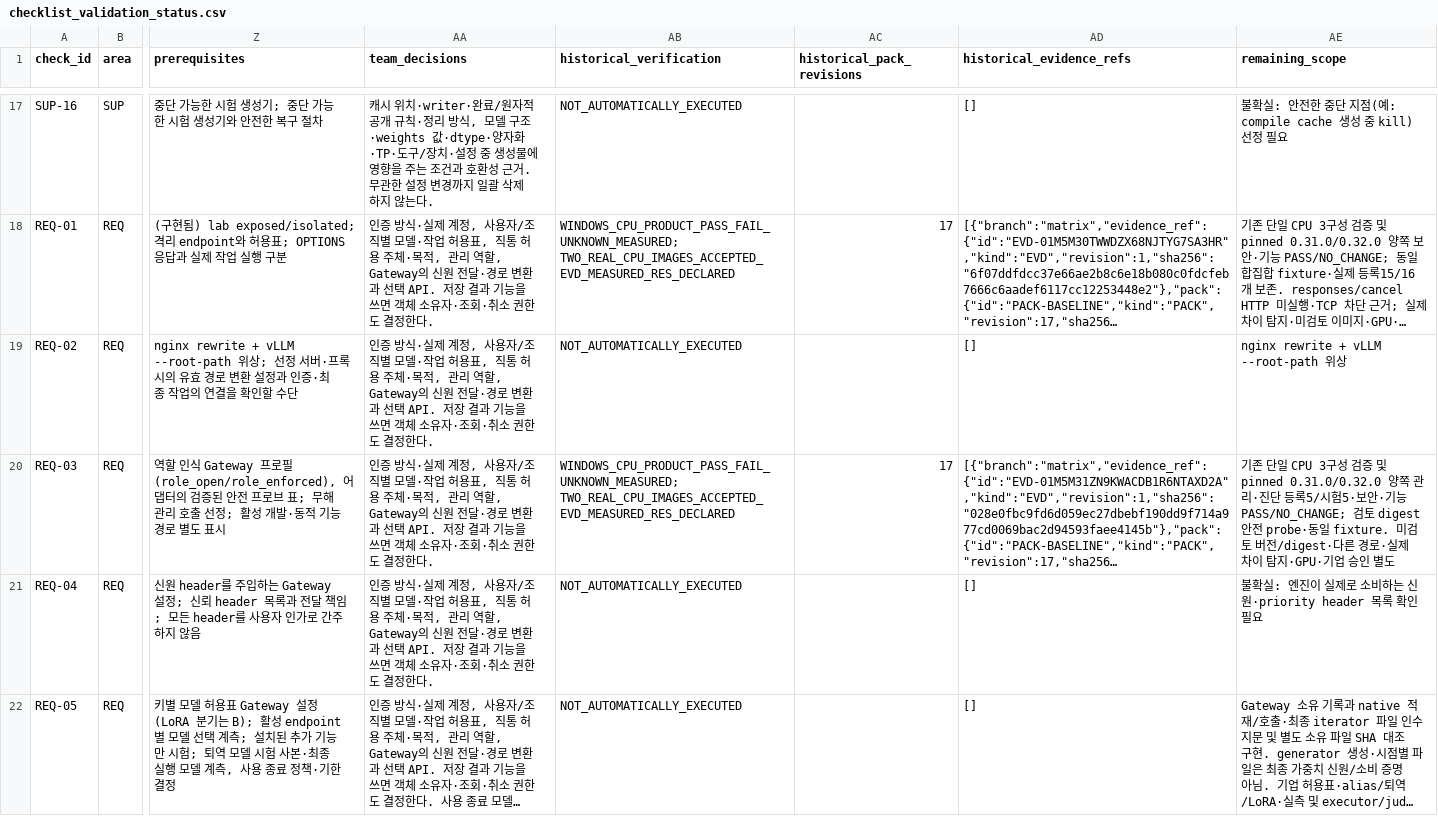
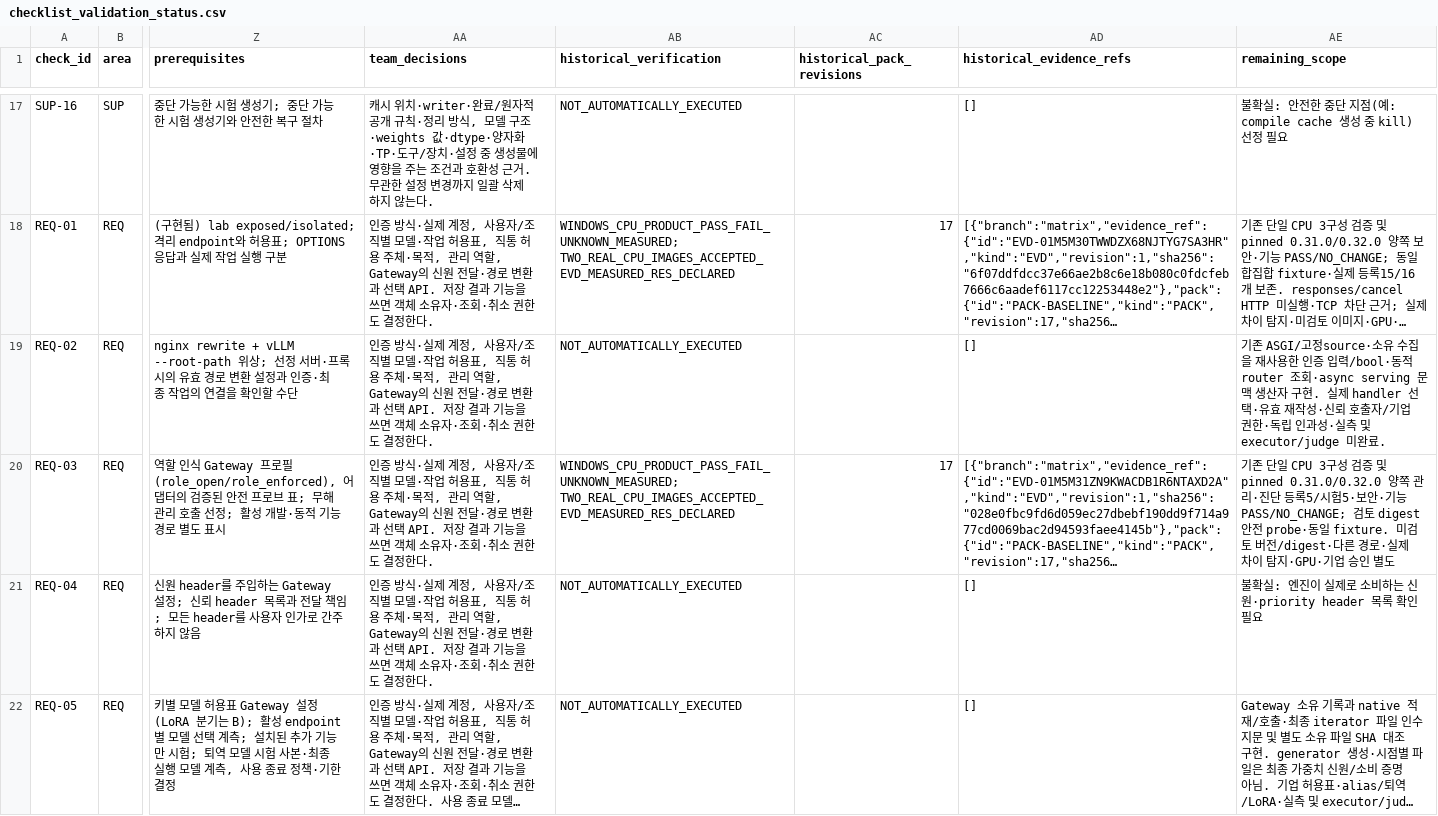
Before and after one commit to dohashelby/byul, a CSV file: update/docs/checklist_validation_status.csv, drawn as a sheet; only a part is shown, gaps mark what is left out; long unchanged cells end in …; the diff covers the shown part only; the diff names each change by its address in the sheet, - before the commit and + after, or states it on an @@ line.

```diff
--- a/update/docs/checklist_validation_status.csv
+++ b/update/docs/checklist_validation_status.csv
-AE19 (remaining_scope): nginx rewrite + vLLM --root-path 위상
+AE19 (remaining_scope): 기존 ASGI/고정source·소유 수집을 재사용한 인증 입력/bool·동적 router 조회·async serving 문맥 생산자 구현. 실제 handler 선택·유효 재작성·신뢰 호출자/기업 권한·독립 인과성·실측 및 executor/judge 미완료.
```
Also changed, not shown: 1 edited cell elsewhere in this file, update/docs/automation_matrix.csv, 12 other files.
